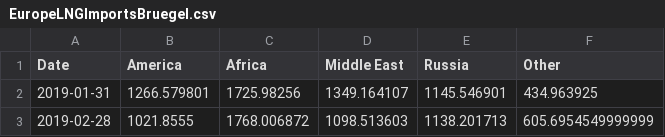
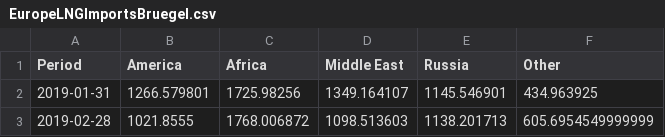
Before and after one commit to JulienHoarauEngie/EnergyScan, a CSV file: EuropeLNGImportsBruegel.csv, drawn as a sheet; only a part is shown.

Commit message:
Update EuropeLNGImportsBruegel.csv

```diff
--- a/EuropeLNGImportsBruegel.csv
+++ b/EuropeLNGImportsBruegel.csv
@@ -1,2 +1,2 @@
-Date,America,Africa,Middle East,Russia,Other
+Period,America,Africa,Middle East,Russia,Other
 2019-01-31,1266.579801,1725.98256,1349.164107,1145.546901,434.963925
```
